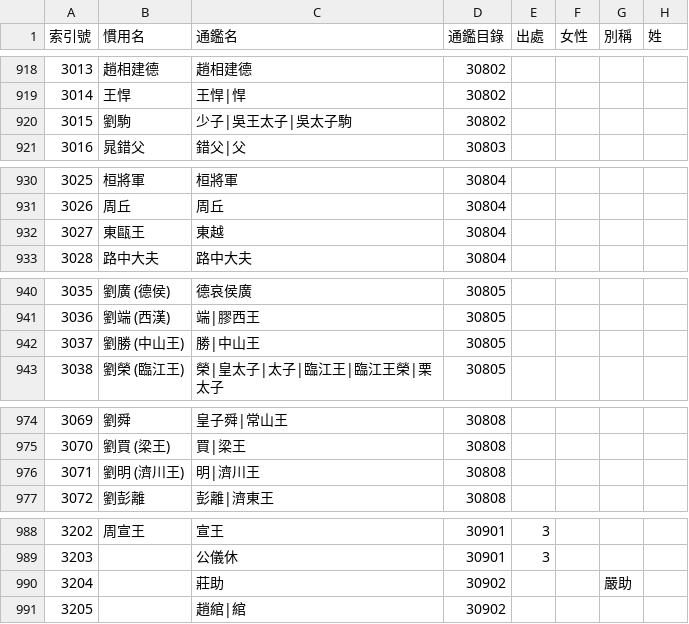
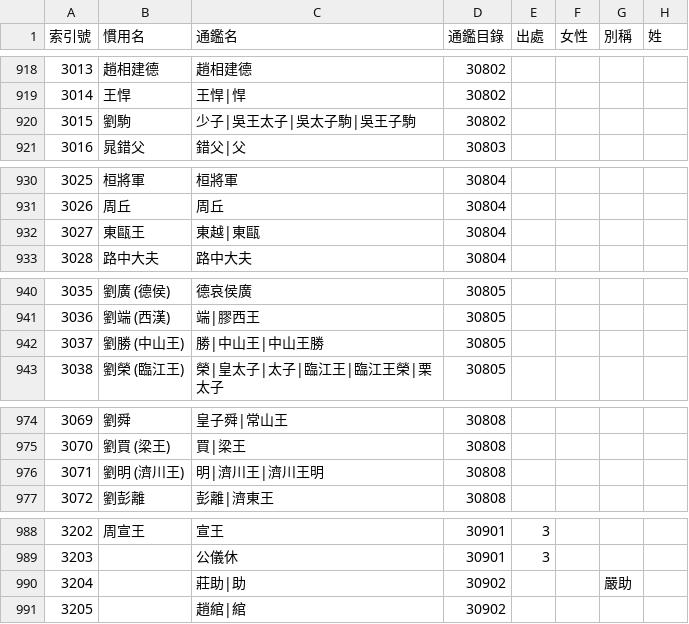
Before and after one commit to gamefang/zizhitongjian, a CSV file: 主要數據/人物總表.csv, drawn as a sheet; only a part is shown, gaps mark what is left out; the diff covers the shown part only; the diff names each change by its address in the sheet, - before the commit and + after, or states it on an @@ line.

```diff
--- a/主要數據/人物總表.csv
+++ b/主要數據/人物總表.csv
-C920 (通鑑名): 少子|吳王太子|吳太子駒
+C920 (通鑑名): 少子|吳王太子|吳太子駒|吳王子駒
-C932 (通鑑名): 東越
+C932 (通鑑名): 東越|東甌
-C942 (通鑑名): 勝|中山王
+C942 (通鑑名): 勝|中山王|中山王勝
-C976 (通鑑名): 明|濟川王
+C976 (通鑑名): 明|濟川王|濟川王明
-C990 (通鑑名): 莊助
+C990 (通鑑名): 莊助|助
```
Also changed, not shown: 27 edited cells elsewhere in this file, 2 other files.
